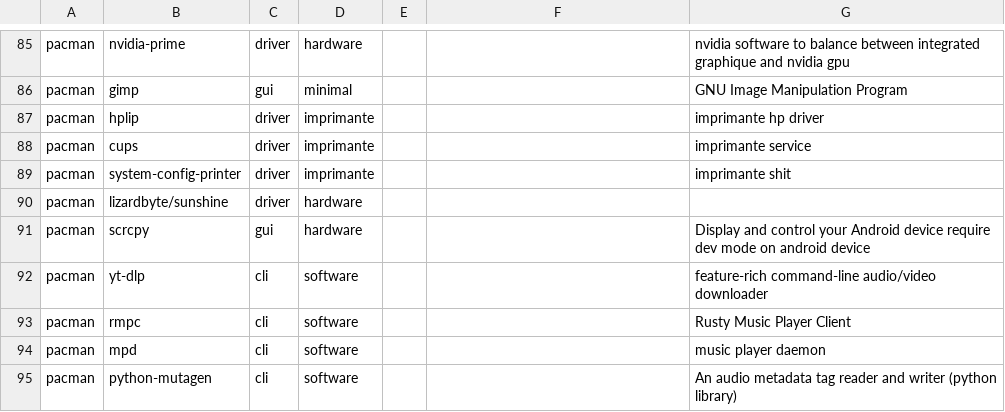
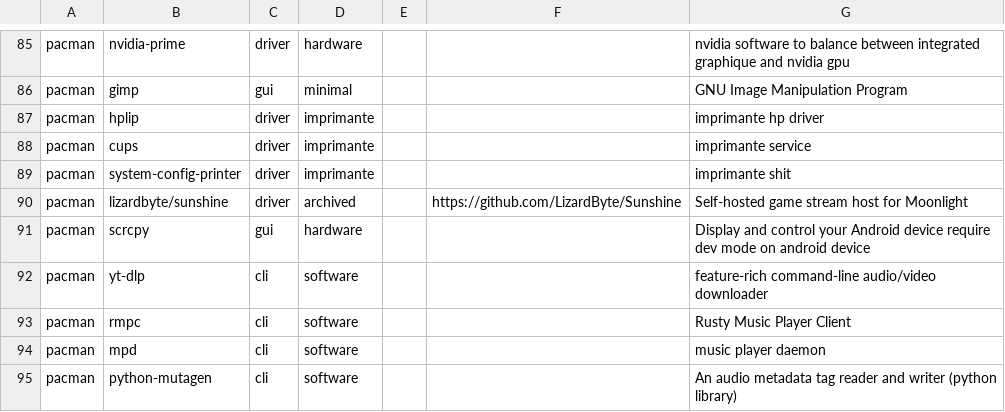
Before and after one commit to plagache/configuration-manager, a CSV file: data/packages.csv, drawn as a sheet; only a part is shown, gaps mark what is left out.

Commit message:
archived lizardbyte do to unused;

```diff
--- a/data/packages.csv
+++ b/data/packages.csv
@@ -89,3 +89,3 @@ pacman,cups,driver,imprimante,,,imprimante service
 pacman,system-config-printer,driver,imprimante,,,imprimante shit
-pacman,lizardbyte/sunshine,driver,hardware,,,
+pacman,lizardbyte/sunshine,driver,archived,,https://github.com/LizardByte/Sunshine,Self-hosted game stream host for Moonlight
 pacman,scrcpy,gui,hardware,,,Display and control your Android device require dev mode on android device
```
